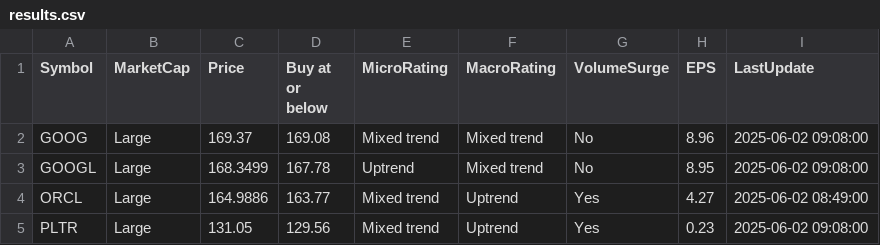
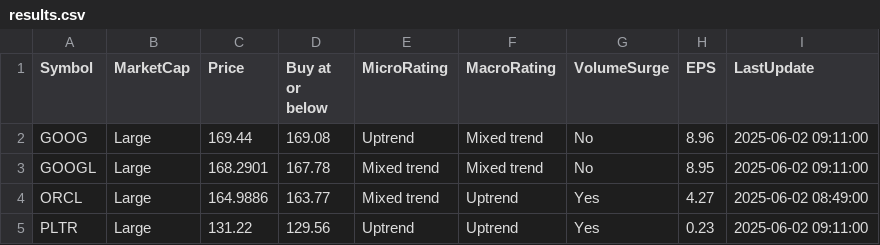
Before and after one commit to kuppal3gt/MSF, a CSV file: results.csv, drawn as a sheet.

Commit message:
Auto-update results at Mon Jun  2 09:14:00 EDT 2025

```diff
--- a/results.csv
+++ b/results.csv
@@ -1,5 +1,5 @@
 "Symbol","MarketCap","Price","Buy at or below","MicroRating","MacroRating","VolumeSurge","EPS","LastUpdate"
-"GOOG","Large",169.37,169.08,"Mixed trend","Mixed trend","No",8.96,"2025-06-02 09:08:00"
-"GOOGL","Large",168.3499,167.78,"Uptrend","Mixed trend","No",8.95,"2025-06-02 09:08:00"
+"GOOG","Large",169.44,169.08,"Uptrend","Mixed trend","No",8.96,"2025-06-02 09:11:00"
+"GOOGL","Large",168.2901,167.78,"Mixed trend","Mixed trend","No",8.95,"2025-06-02 09:11:00"
 "ORCL","Large",164.9886,163.77,"Mixed trend","Uptrend","Yes",4.27,"2025-06-02 08:49:00"
-"PLTR","Large",131.05,129.56,"Mixed trend","Uptrend","Yes",0.23,"2025-06-02 09:08:00"
+"PLTR","Large",131.22,129.56,"Uptrend","Uptrend","Yes",0.23,"2025-06-02 09:11:00"
```
Also changed, not shown: results_basic.csv, results_essential.csv, 1 other file.
